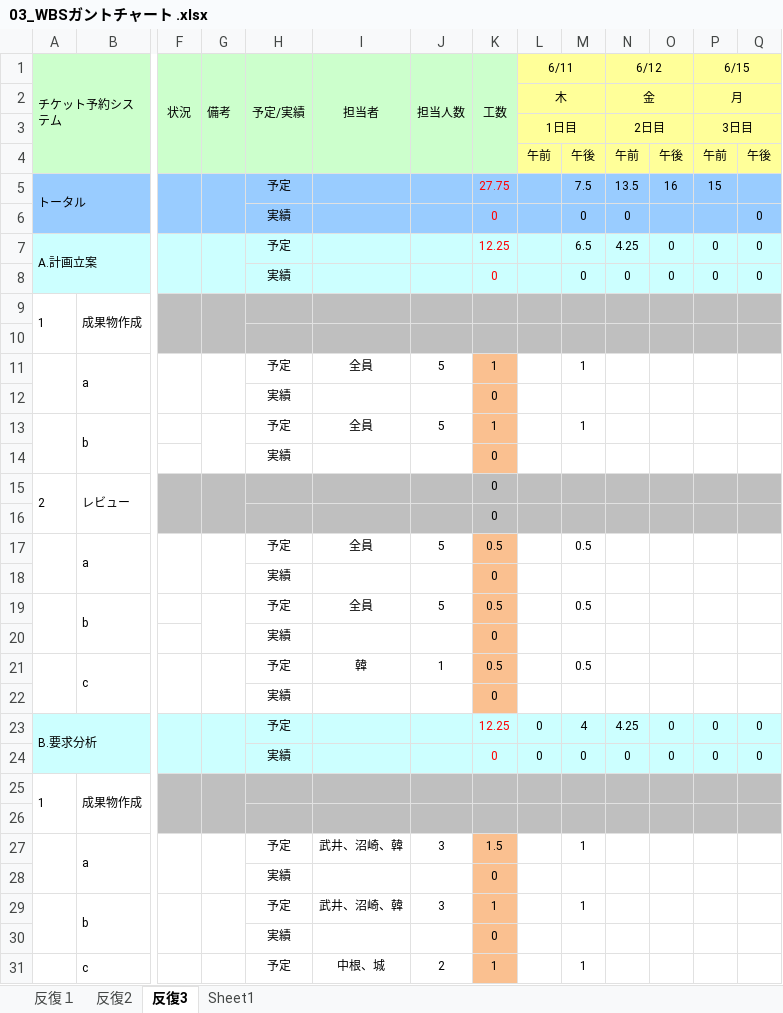
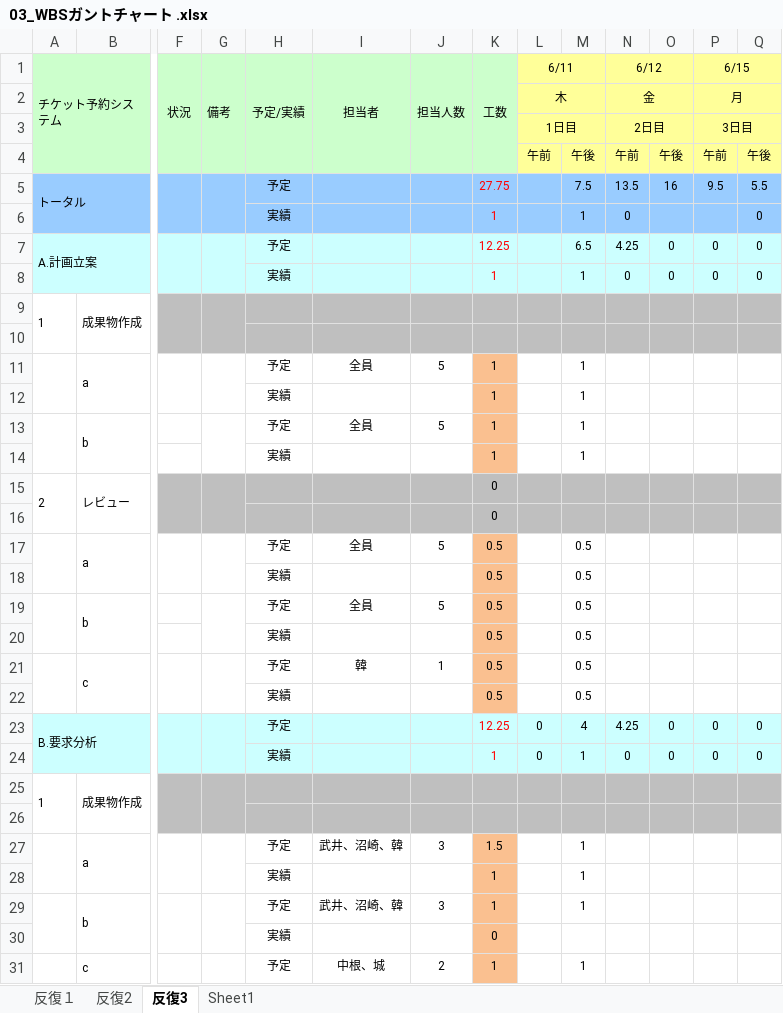
Before and after one commit to Kenta-Shiro/MiniPro2, an Excel workbook: 計画/03_WBSガントチャート .xlsx, sheet 反復3, drawn as a sheet; only a part is shown, gaps mark what is left out; values as stored, in another font and other column widths than the file's, no borders; charts and pictures and conditional formats not drawn; removed rows and columns are numbered as before the commit, all else as after; rows hold the shown columns only; the diff covers the shown part only; the diff names each change by its address in the sheet, - before the commit and + after, or states it on an @@ line.

Commit message:
6/11入力

```diff
--- a/計画/03_WBSガントチャート .xlsx (sheet 反復3)
+++ b/計画/03_WBSガントチャート .xlsx (sheet 反復3)
-P5 (6/15): 15
+P5 (6/15): 9.5
-Q5: (empty)
+Q5: 5.5
-K6 (工数): 0
+K6 (工数): 1
-M6: 0
+M6: 1
-K8 (工数): 0
+K8 (工数): 1
-M8: 0
+M8: 1
-row 12:  |  |  |  | 実績 |  |  | 0
+row 12:  |  |  |  | 実績 |  |  | 1 |  | 1
-row 14:  |  |  |  | 実績 |  |  | 0
+row 14:  |  |  |  | 実績 |  |  | 1 |  | 1
-row 18:  |  |  |  | 実績 |  |  | 0
+row 18:  |  |  |  | 実績 |  |  | 0.5 |  | 0.5
-row 20:  |  |  |  | 実績 |  |  | 0
+row 20:  |  |  |  | 実績 |  |  | 0.5 |  | 0.5
-row 22:  |  |  |  | 実績 |  |  | 0
+row 22:  |  |  |  | 実績 |  |  | 0.5 |  | 0.5
-K24 (工数): 0
+K24 (工数): 1
-M24: 0
+M24: 1
-row 28:  |  |  |  | 実績 |  |  | 0
+row 28:  |  |  |  | 実績 |  |  | 1 |  | 1
```
Also changed, not shown: 9 edited cells elsewhere in this sheet.
